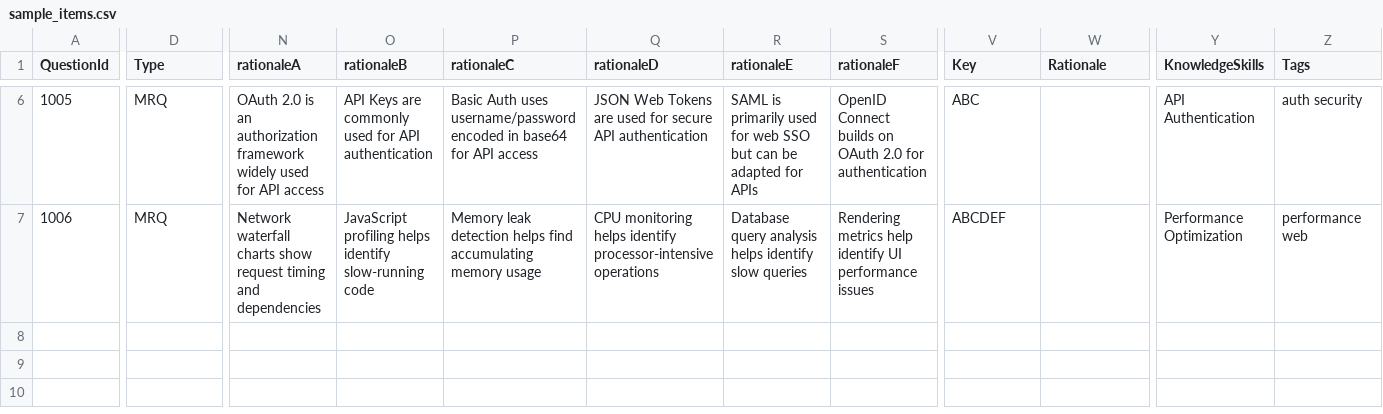
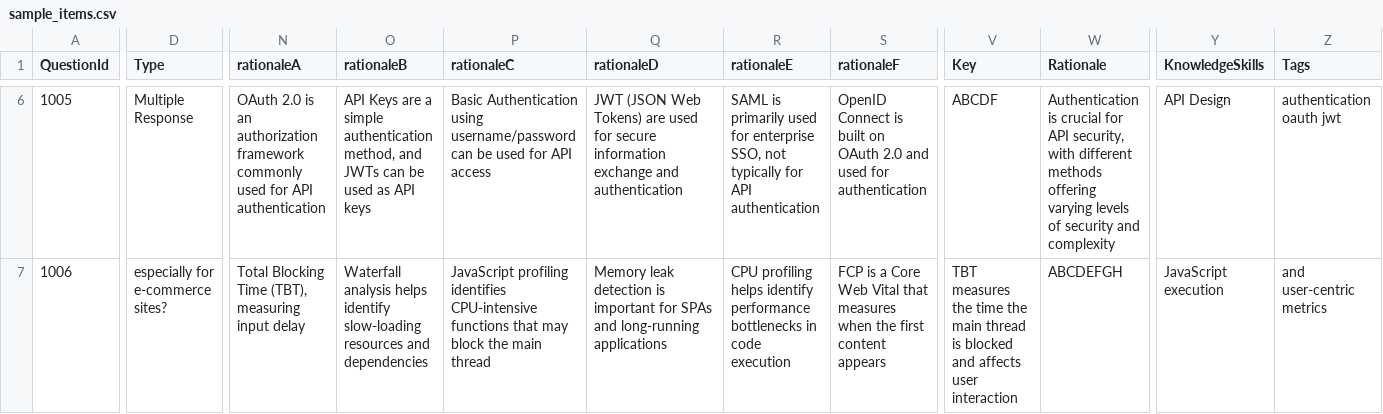
Before and after one commit to satabdichakraborty/amplify-gen2-react-helper-tool, a CSV file: sample_items.csv, drawn as a sheet; only a part is shown, gaps mark what is left out; the diff covers the shown part only; the diff names each change by its address in the sheet, - before the commit and + after, or states it on an @@ line.

```diff
--- a/sample_items.csv
+++ b/sample_items.csv
-D6 (Type): MRQ
+D6 (Type): Multiple Response
-N6 (rationaleA): …authorization framework widely used for API access
+N6 (rationaleA): …authorization framework commonly used for API authentication
-O6 (rationaleB): …Keys are commonly used for API authentication
+O6 (rationaleB): …Keys are a simple authentication method, and JWTs can be used as API keys
-P6 (rationaleC): Basic Auth uses username/password encoded in base64 for API…
+P6 (rationaleC): Basic Authentication using username/password can be used for API…
-Q6 (rationaleD): JSON Web Tokens are used for secure API authentication
+Q6 (rationaleD): JWT (JSON Web Tokens) are used for secure information exchange and authentication
-R6 (rationaleE): …used for web SSO but can be adapted for APIs
+R6 (rationaleE): …used for enterprise SSO, not typically for API authentication
-S6 (rationaleF): OpenID Connect builds on OAuth 2.0 for authentication
+S6 (rationaleF): OpenID Connect is built on OAuth 2.0 and used for authentication
-V6 (Key): ABC
+V6 (Key): ABCDF
-W6 (Rationale): (empty)
+W6 (Rationale): Authentication is crucial for API security, with different methods offering varying levels of security and complexity
-Y6 (KnowledgeSkills): API Authentication
+Y6 (KnowledgeSkills): API Design
-Z6 (Tags): auth security
+Z6 (Tags): authentication oauth jwt
-D7 (Type): MRQ
+D7 (Type): especially for e-commerce sites?
-N7 (rationaleA): Network waterfall charts show request timing and dependencies
+N7 (rationaleA): Total Blocking Time (TBT), measuring input delay
-O7 (rationaleB): JavaScript profiling helps identify slow-running code
+O7 (rationaleB): Waterfall analysis helps identify slow-loading resources and dependencies
-P7 (rationaleC): Memory leak detection helps find accumulating memory usage
+P7 (rationaleC): JavaScript profiling identifies CPU-intensive functions that may block the main thread
-Q7 (rationaleD): CPU monitoring helps identify processor-intensive operations
+Q7 (rationaleD): Memory leak detection is important for SPAs and long-running applications
-R7 (rationaleE): Database query analysis helps identify slow queries
+R7 (rationaleE): CPU profiling helps identify performance bottlenecks in code execution
-S7 (rationaleF): Rendering metrics help identify UI performance issues
+S7 (rationaleF): FCP is a Core Web Vital that measures when the first content appears
-V7 (Key): ABCDEF
+V7 (Key): TBT measures the time the main thread is blocked and affects user interaction
-W7 (Rationale): (empty)
+W7 (Rationale): ABCDEFGH
-Y7 (KnowledgeSkills): Performance Optimization
+Y7 (KnowledgeSkills): JavaScript execution
-Z7 (Tags): performance web
+Z7 (Tags): and user-centric metrics
```
Also changed, not shown: 44 edited cells elsewhere in this file, sample_bulk_upload.csv, sample_template.csv, 9 other files.
